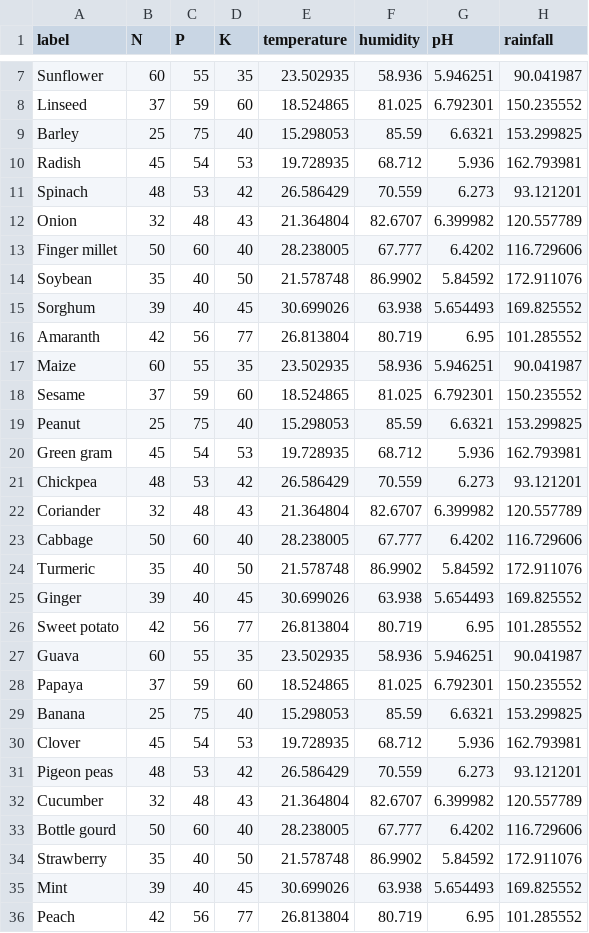
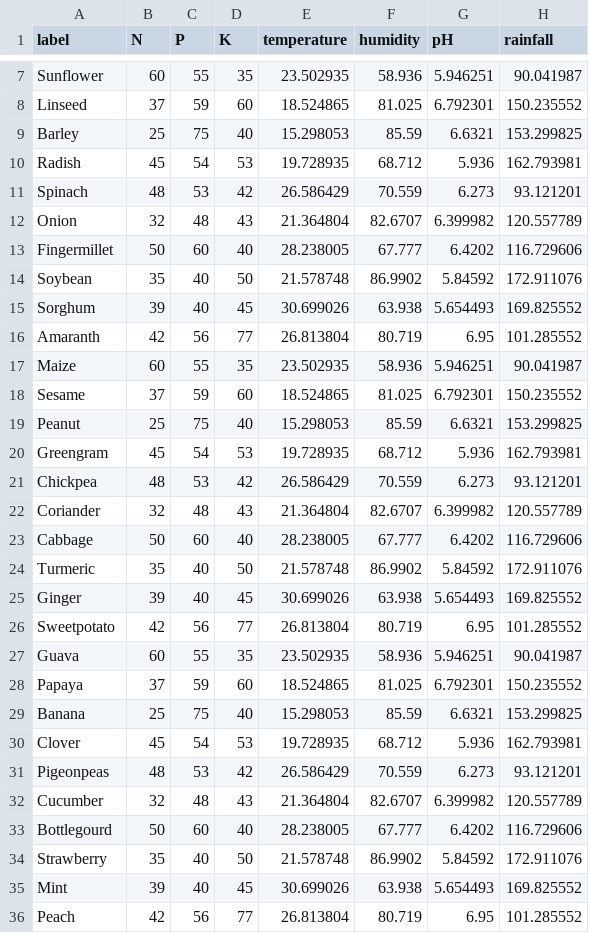
Before and after one commit to Tarun-space-S/Agri_App_Flask, a CSV file: app/dataset/subdata.csv, drawn as a sheet; only a part is shown, gaps mark what is left out.

Commit message:
updated the dataset n some stuff

```diff
--- a/app/dataset/subdata.csv
+++ b/app/dataset/subdata.csv
@@ -12,3 +12,3 @@ Spinach,48,53,42,26.586429,70.559,6.273,93.121201
 Onion,32,48,43,21.364804,82.6707,6.399982,120.557789
-Finger millet,50,60,40,28.238005,67.777,6.4202,116.729606
+Fingermillet,50,60,40,28.238005,67.777,6.4202,116.729606
 Soybean,35,40,50,21.578748,86.9902,5.84592,172.911076
@@ -19,3 +19,3 @@ Sesame,37,59,60,18.524865,81.025,6.792301,150.235552
 Peanut,25,75,40,15.298053,85.59,6.6321,153.299825
-Green gram,45,54,53,19.728935,68.712,5.936,162.793981
+Greengram,45,54,53,19.728935,68.712,5.936,162.793981
 Chickpea,48,53,42,26.586429,70.559,6.273,93.121201
@@ -25,3 +25,3 @@ Turmeric,35,40,50,21.578748,86.9902,5.84592,172.911076
 Ginger,39,40,45,30.699026,63.938,5.654493,169.825552
-Sweet potato,42,56,77,26.813804,80.719,6.95,101.285552
+Sweetpotato,42,56,77,26.813804,80.719,6.95,101.285552
 Guava,60,55,35,23.502935,58.936,5.946251,90.041987
@@ -30,5 +30,5 @@ Banana,25,75,40,15.298053,85.59,6.6321,153.299825
 Clover,45,54,53,19.728935,68.712,5.936,162.793981
-Pigeon peas,48,53,42,26.586429,70.559,6.273,93.121201
+Pigeonpeas,48,53,42,26.586429,70.559,6.273,93.121201
 Cucumber,32,48,43,21.364804,82.6707,6.399982,120.557789
-Bottle gourd,50,60,40,28.238005,67.777,6.4202,116.729606
+Bottlegourd,50,60,40,28.238005,67.777,6.4202,116.729606
 Strawberry,35,40,50,21.578748,86.9902,5.84592,172.911076
```
Also changed, not shown: 3 other files.
